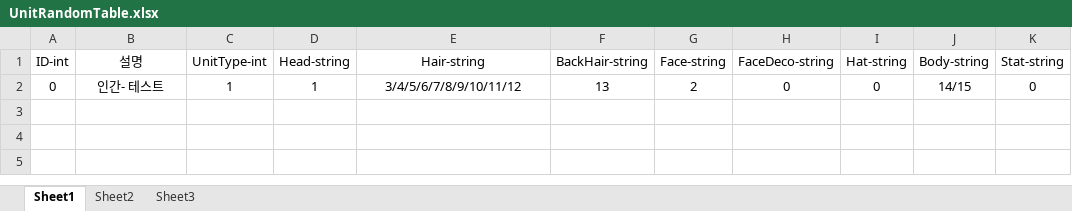
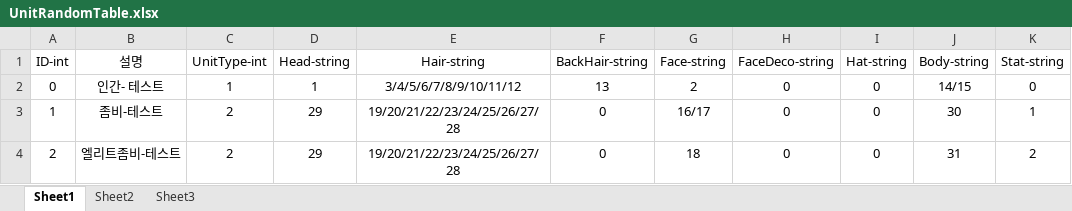
Before and after one commit to Nmc93/ProjectApo, an Excel workbook: Table/UnitRandomTable.xlsx, sheet Sheet1, drawn as a sheet; values as stored, in another font and other column widths than the file's, no borders; the diff names each change by its address in the sheet, - before the commit and + after, or states it on an @@ line.

```diff
--- a/Table/UnitRandomTable.xlsx (sheet Sheet1)
+++ b/Table/UnitRandomTable.xlsx (sheet Sheet1)
+row 3: 1 | 좀비-테스트 | 2 | 29 | 19/20/21/22/23/24/25/26/27/28 | 0 | 16/17 | 0 | 0 | 30 | 1
+row 4: 2 | 엘리트좀비-테스트 | 2 | 29 | 19/20/21/22/23/24/25/26/27/28 | 0 | 18 | 0 | 0 | 31 | 2
```
Also changed, not shown: Table/UnitAppearanceTable.xlsx, Table/UnitStatTable.xlsx, 13 other files.
